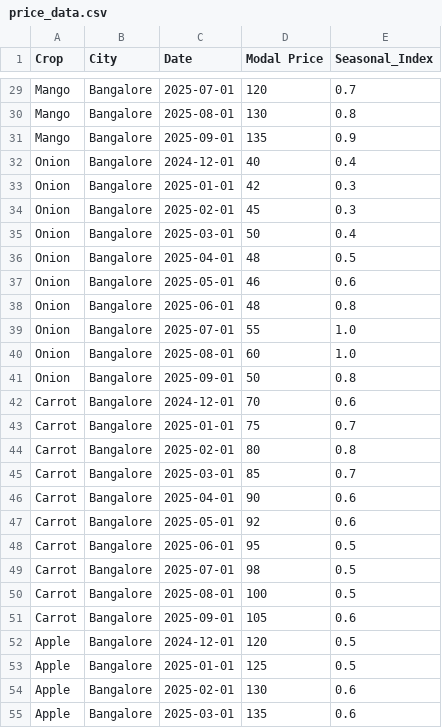
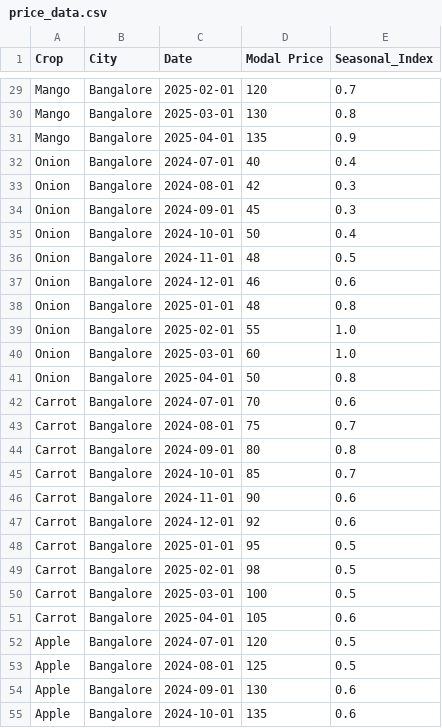
Before and after one commit to RISHI-1575/agri_1, a CSV file: data/price_data.csv, drawn as a sheet; only a part is shown, gaps mark what is left out; the diff covers the shown part only; the diff names each change by its address in the sheet, - before the commit and + after, or states it on an @@ line.

```diff
--- a/data/price_data.csv
+++ b/data/price_data.csv
-C29 (Date): 2025-07-01
+C29 (Date): 2025-02-01
-C30 (Date): 2025-08-01
+C30 (Date): 2025-03-01
-C31 (Date): 2025-09-01
+C31 (Date): 2025-04-01
-C32 (Date): 2024-12-01
+C32 (Date): 2024-07-01
-C33 (Date): 2025-01-01
+C33 (Date): 2024-08-01
-C34 (Date): 2025-02-01
+C34 (Date): 2024-09-01
-C35 (Date): 2025-03-01
+C35 (Date): 2024-10-01
-C36 (Date): 2025-04-01
+C36 (Date): 2024-11-01
-C37 (Date): 2025-05-01
+C37 (Date): 2024-12-01
-C38 (Date): 2025-06-01
+C38 (Date): 2025-01-01
-C39 (Date): 2025-07-01
+C39 (Date): 2025-02-01
-C40 (Date): 2025-08-01
+C40 (Date): 2025-03-01
-C41 (Date): 2025-09-01
+C41 (Date): 2025-04-01
-C42 (Date): 2024-12-01
+C42 (Date): 2024-07-01
-C43 (Date): 2025-01-01
+C43 (Date): 2024-08-01
-C44 (Date): 2025-02-01
+C44 (Date): 2024-09-01
-C45 (Date): 2025-03-01
+C45 (Date): 2024-10-01
-C46 (Date): 2025-04-01
+C46 (Date): 2024-11-01
-C47 (Date): 2025-05-01
+C47 (Date): 2024-12-01
-C48 (Date): 2025-06-01
+C48 (Date): 2025-01-01
-C49 (Date): 2025-07-01
+C49 (Date): 2025-02-01
-C50 (Date): 2025-08-01
+C50 (Date): 2025-03-01
-C51 (Date): 2025-09-01
+C51 (Date): 2025-04-01
-C52 (Date): 2024-12-01
+C52 (Date): 2024-07-01
-C53 (Date): 2025-01-01
+C53 (Date): 2024-08-01
-C54 (Date): 2025-02-01
+C54 (Date): 2024-09-01
-C55 (Date): 2025-03-01
+C55 (Date): 2024-10-01
```
Also changed, not shown: 33 edited cells elsewhere in this file.
